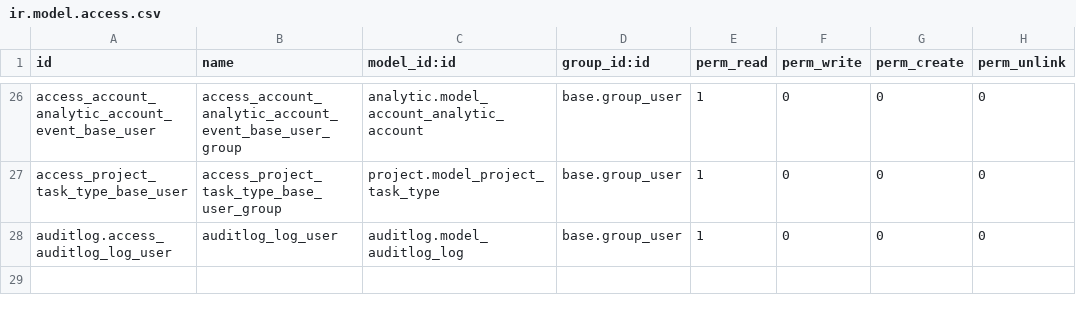
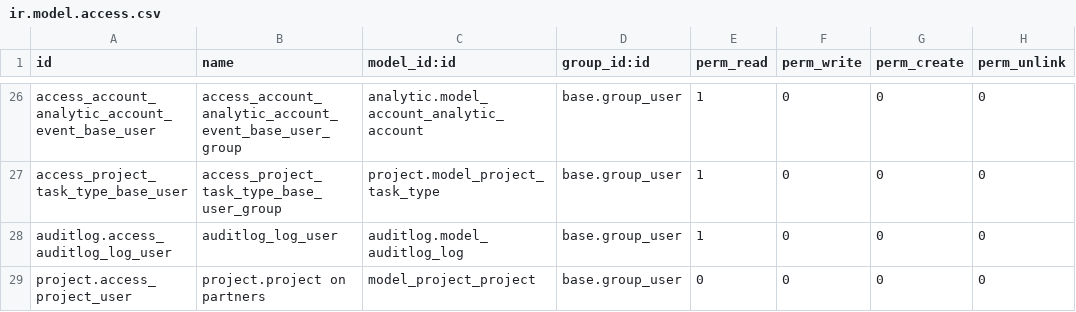
Before and after one commit to savoirfairelinux/project-addons, a CSV file: project_event/security/ir.model.access.csv, drawn as a sheet; only a part is shown, gaps mark what is left out.

Commit message:
[ADD] Security tools

```diff
--- a/project_event/security/ir.model.access.csv
+++ b/project_event/security/ir.model.access.csv
@@ -28 +28,2 @@ access_project_task_type_base_user,access_project_task_type_base_user_group,proj
 auditlog.access_auditlog_log_user,auditlog_log_user,auditlog.model_auditlog_log,base.group_user,1,0,0,0
+project.access_project_user,project.project on partners,model_project_project,base.group_user,0,0,0,0
```
Also changed, not shown: 1 other file.
